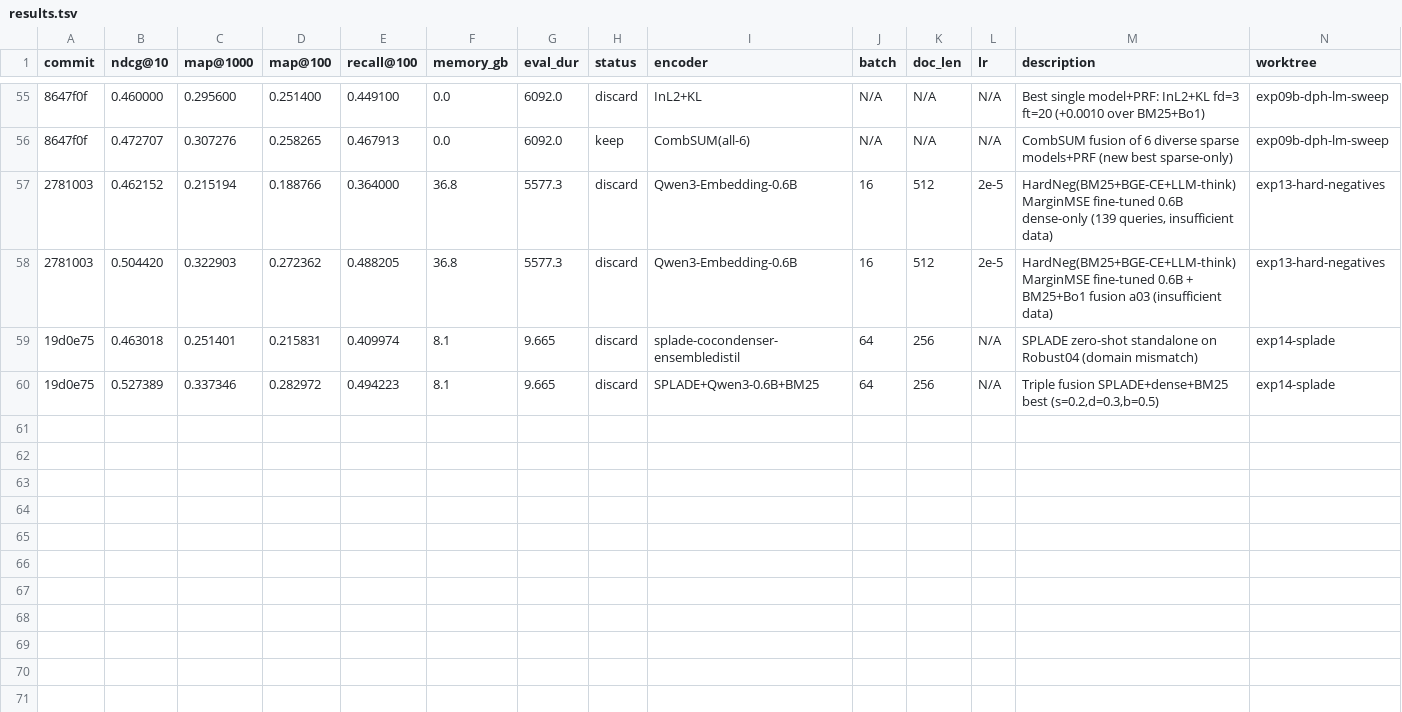
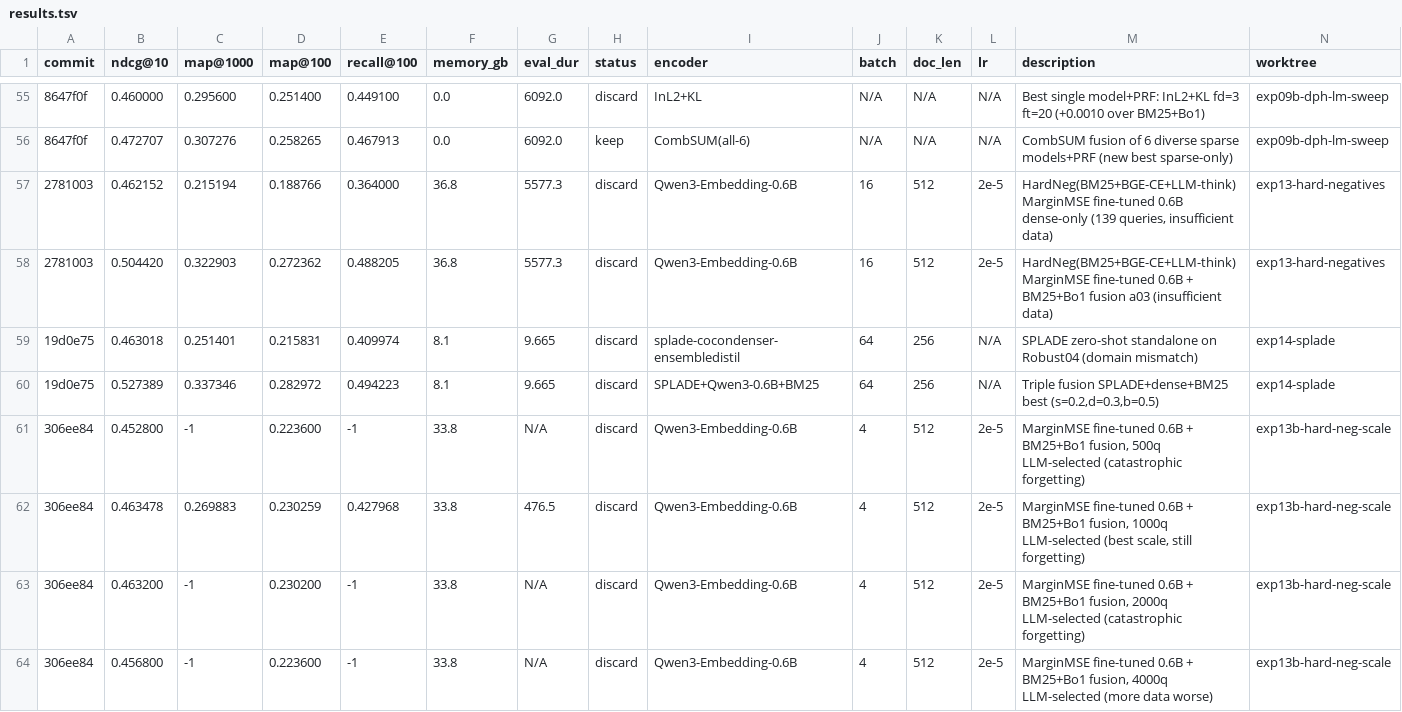
Before and after one commit to rankun203/retrieval-autoresearch, a TSV file: results.tsv, drawn as a sheet; only a part is shown, gaps mark what is left out; the diff names each change by its address in the sheet, - before the commit and + after, or states it on an @@ line.

```diff
--- a/results.tsv
+++ b/results.tsv
+row 61: 306ee84 | 0.452800 | -1 | 0.223600 | -1 | 33.8 | N/A | discard | Qwen3-Embedding-0.6B | 4 | 512 | 2e-5 | MarginMSE fine-tuned 0.6B + BM25+Bo1 fusion, 500q LLM-selected (catastrophic forgetting) | exp13b-hard-neg-scale
+row 62: 306ee84 | 0.463478 | 0.269883 | 0.230259 | 0.427968 | 33.8 | 476.5 | discard | Qwen3-Embedding-0.6B | 4 | 512 | 2e-5 | MarginMSE fine-tuned 0.6B + BM25+Bo1 fusion, 1000q LLM-selected (best scale, still forgetting) | exp13b-hard-neg-scale
+row 63: 306ee84 | 0.463200 | -1 | 0.230200 | -1 | 33.8 | N/A | discard | Qwen3-Embedding-0.6B | 4 | 512 | 2e-5 | MarginMSE fine-tuned 0.6B + BM25+Bo1 fusion, 2000q LLM-selected (catastrophic forgetting) | exp13b-hard-neg-scale
+row 64: 306ee84 | 0.456800 | -1 | 0.223600 | -1 | 33.8 | N/A | discard | Qwen3-Embedding-0.6B | 4 | 512 | 2e-5 | MarginMSE fine-tuned 0.6B + BM25+Bo1 fusion, 4000q LLM-selected (more data worse) | exp13b-hard-neg-scale
```
